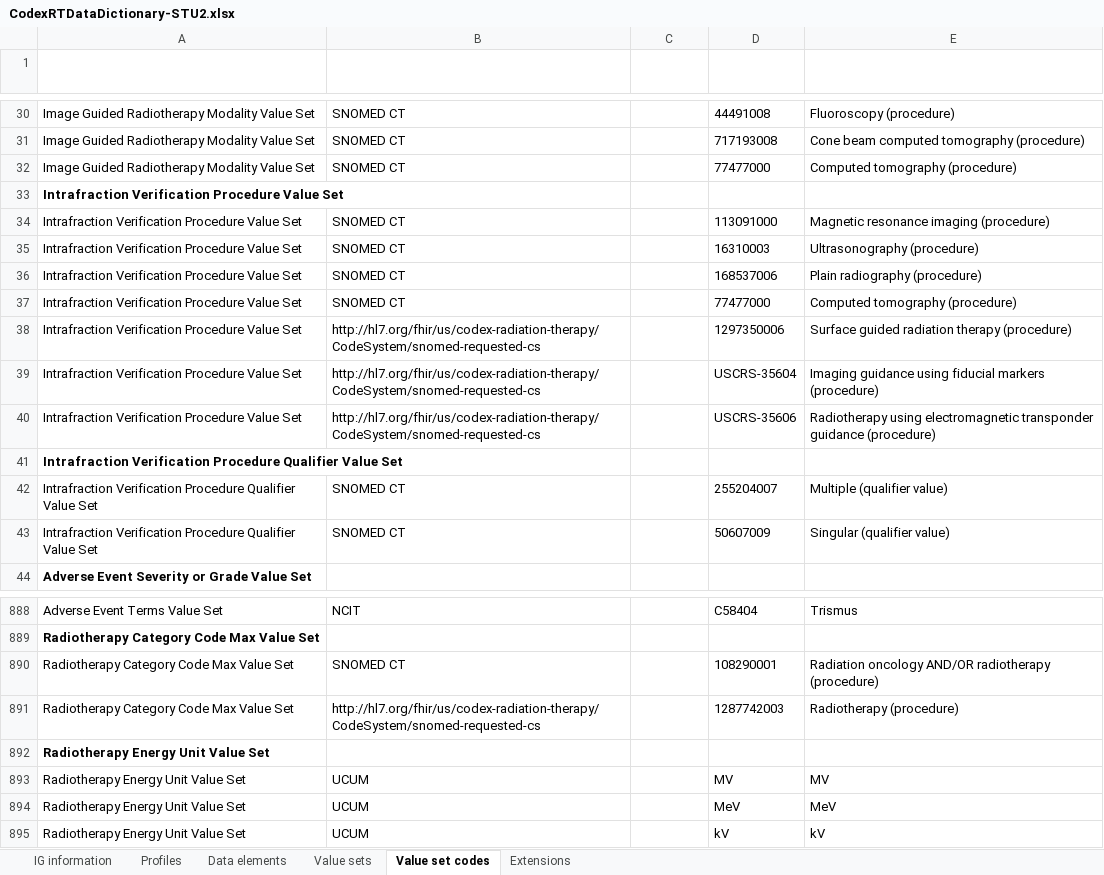
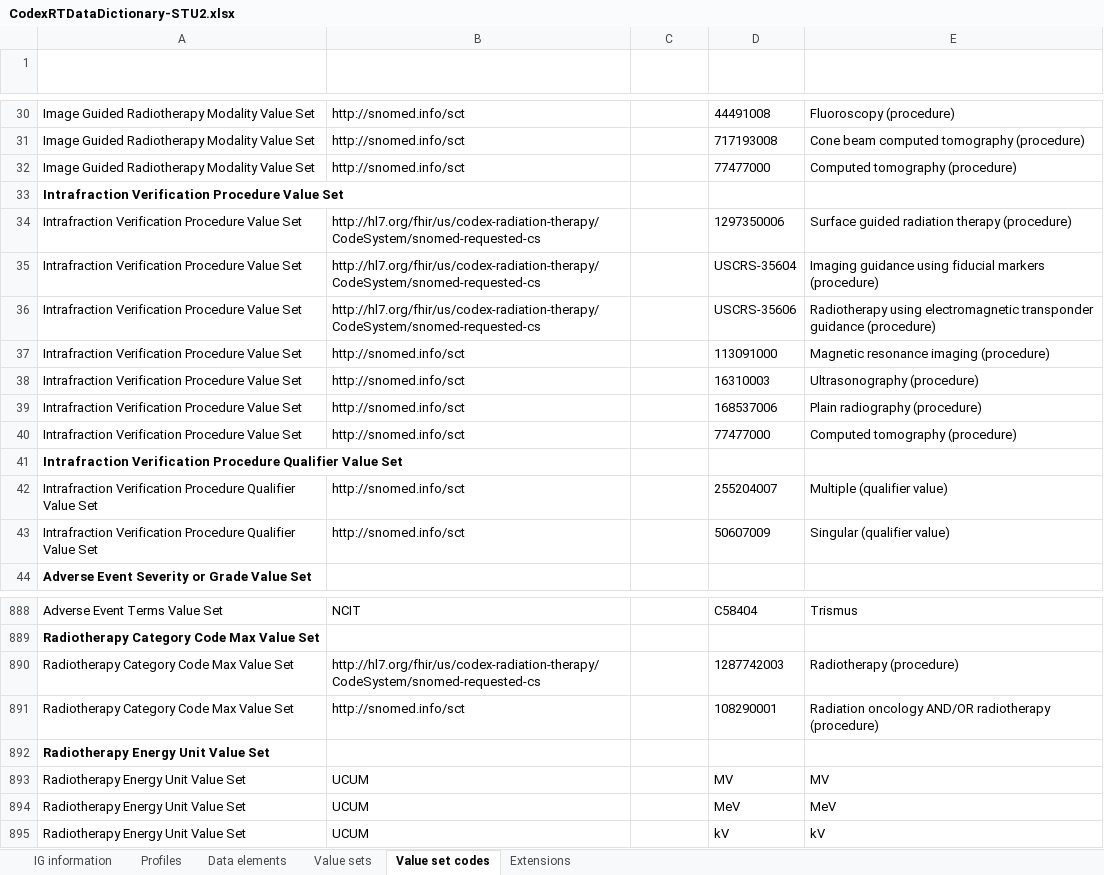
Before and after one commit to HL7/codex-radiation-therapy, an Excel workbook: input/images/data-dictionary/CodexRTDataDictionary-STU2.xlsx, sheet Value set codes, drawn as a sheet; only a part is shown, gaps mark what is left out; values as stored, in another font and other column widths than the file's, no borders; table styles not drawn; removed rows and columns are numbered as before the commit, all else as after; the diff covers the shown part only; the diff names each change by its address in the sheet, - before the commit and + after, or states it on an @@ line.

```diff
--- a/input/images/data-dictionary/CodexRTDataDictionary-STU2.xlsx (sheet Value set codes)
+++ b/input/images/data-dictionary/CodexRTDataDictionary-STU2.xlsx (sheet Value set codes)
-B30:B32 (Code System): SNOMED CT
+B30:B32 (Code System): http://snomed.info/sct
-row 34: Intrafraction Verification Procedure Value Set | SNOMED CT |  | 113091000 | Magnetic resonance imaging (procedure)
-row 35: Intrafraction Verification Procedure Value Set | SNOMED CT |  | 16310003 | Ultrasonography (procedure)
-row 36: Intrafraction Verification Procedure Value Set | SNOMED CT |  | 168537006 | Plain radiography (procedure)
-row 37: Intrafraction Verification Procedure Value Set | SNOMED CT |  | 77477000 | Computed tomography (procedure)
+row 37: Intrafraction Verification Procedure Value Set | http://snomed.info/sct |  | 113091000 | Magnetic resonance imaging (procedure)
+row 38: Intrafraction Verification Procedure Value Set | http://snomed.info/sct |  | 16310003 | Ultrasonography (procedure)
+row 39: Intrafraction Verification Procedure Value Set | http://snomed.info/sct |  | 168537006 | Plain radiography (procedure)
+row 40: Intrafraction Verification Procedure Value Set | http://snomed.info/sct |  | 77477000 | Computed tomography (procedure)
-B42:B43 (Code System): SNOMED CT
+B42:B43 (Code System): http://snomed.info/sct
-row 890: Radiotherapy Category Code Max Value Set | SNOMED CT |  | 108290001 | Radiation oncology AND/OR radiotherapy (procedure)
+row 891: Radiotherapy Category Code Max Value Set | http://snomed.info/sct |  | 108290001 | Radiation oncology AND/OR radiotherapy (procedure)
```
Also changed, not shown: 42 edited cells elsewhere in this sheet, sheet IG information, 4 other files.
